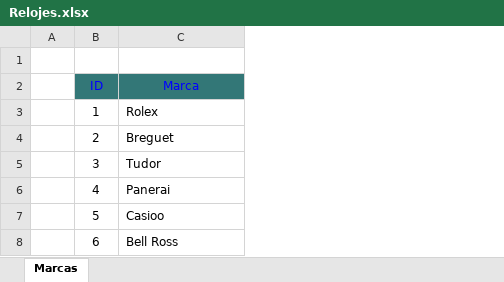
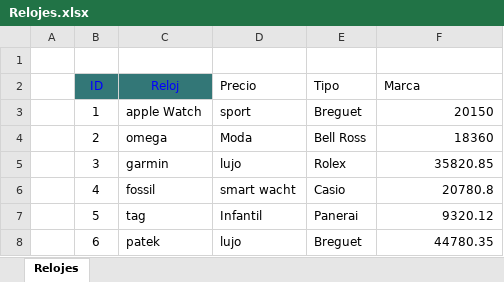
Before and after one commit to Matias-Ignacio/libreriaPhpSpreadsheet, an Excel workbook: Archivos/Relojes.xlsx, sheet Relojes, drawn as a sheet; values as stored, in another font and other column widths than the file's, no borders; addresses are those after the commit; the diff names each change by its address in the sheet, - before the commit and + after, or states it on an @@ line.

```diff
--- a/Archivos/Relojes.xlsx (sheet Relojes)
+++ b/Archivos/Relojes.xlsx (sheet Relojes)
-sheet tab: Marcas
+sheet tab: Relojes
+column C (Reloj), rows 3-8: apple Watch | omega | garmin | fossil | tag | patek
+column D (Precio), rows 3-8: sport | Moda | lujo | smart wacht | Infantil | lujo
+column E (Tipo), rows 3-8: Breguet | Bell Ross | Rolex | Casio | Panerai | Breguet
@@ F2 fill: #337777 → none, text colour: #0000FF → black, alignment: center → left @@
-F3 (Marca): Rolex
+F3 (Marca): 20150
-F4 (Marca): Breguet
+F4 (Marca): 18360
-F5 (Marca): Tudor
+F5 (Marca): 35820.85
-F6 (Marca): Panerai
+F6 (Marca): 20780.8
-F7 (Marca): Casioo
+F7 (Marca): 9320.12
-F8 (Marca): Bell Ross
+F8 (Marca): 44780.35
```
Also changed, not shown: 5 other files.
